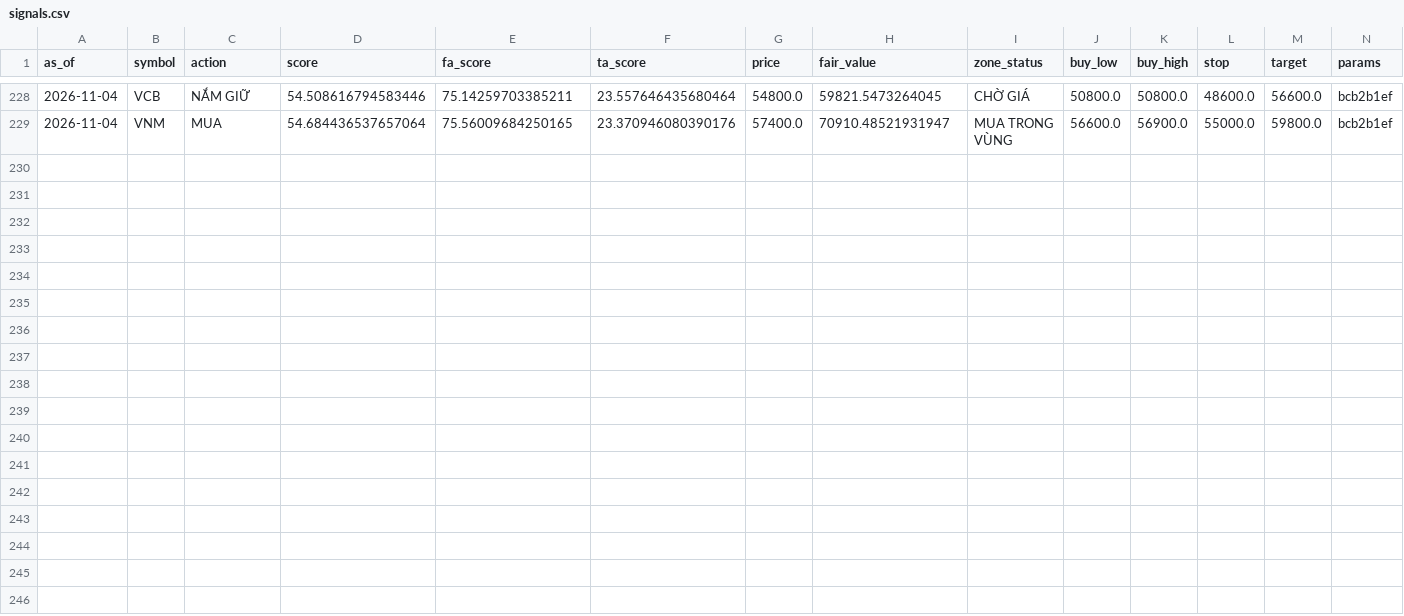
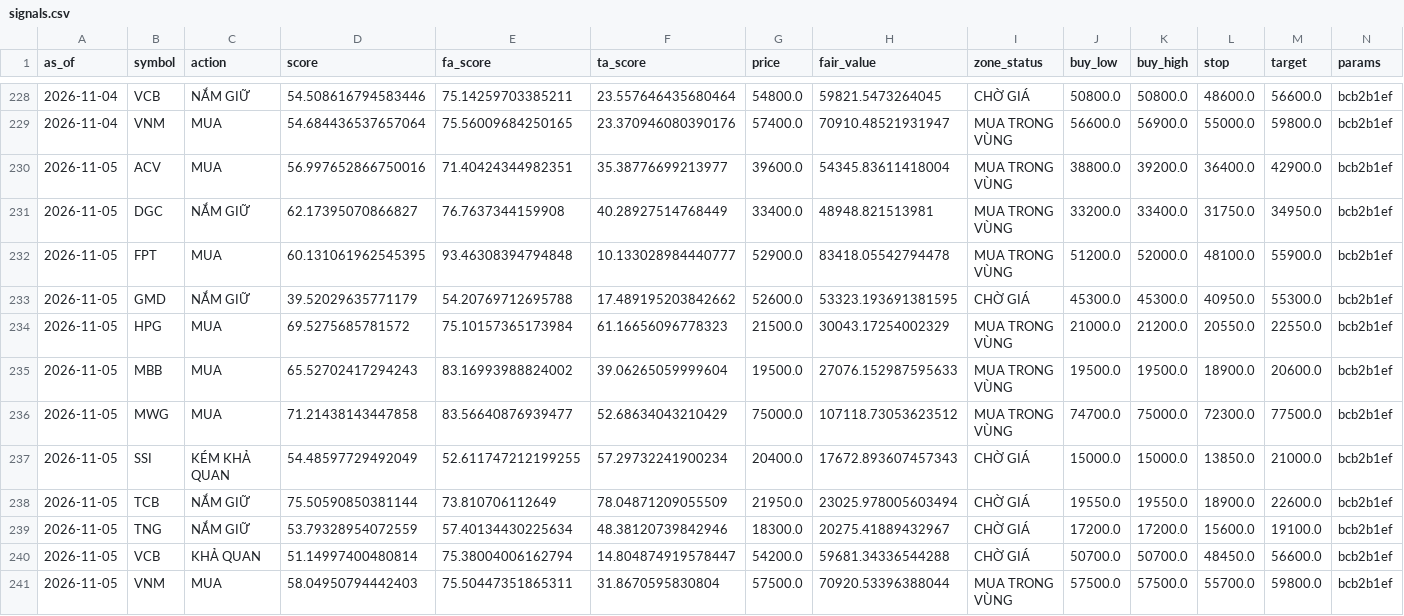
Before and after one commit to datkhonglac/tool_chung_khoa, a CSV file: history/signals.csv, drawn as a sheet; only a part is shown, gaps mark what is left out; rows hold the shown columns only; the diff names each change by its address in the sheet, - before the commit and + after, or states it on an @@ line.

```diff
--- a/history/signals.csv
+++ b/history/signals.csv
+row 230: 2026-11-05 | ACV | MUA | 56.997652866750016 | 71.40424344982351 | 35.38776699213977 | 39600.0 | 54345.83611418004 | MUA TRONG VÙNG | 38800.0 | 39200.0 | 36400.0 | 42900.0 | bcb2b1ef
+row 231: 2026-11-05 | DGC | NẮM GIỮ | 62.17395070866827 | 76.7637344159908 | 40.28927514768449 | 33400.0 | 48948.821513981 | MUA TRONG VÙNG | 33200.0 | 33400.0 | 31750.0 | 34950.0 | bcb2b1ef
+row 232: 2026-11-05 | FPT | MUA | 60.131061962545395 | 93.46308394794848 | 10.133028984440777 | 52900.0 | 83418.05542794478 | MUA TRONG VÙNG | 51200.0 | 52000.0 | 48100.0 | 55900.0 | bcb2b1ef
+row 233: 2026-11-05 | GMD | NẮM GIỮ | 39.52029635771179 | 54.20769712695788 | 17.489195203842662 | 52600.0 | 53323.193691381595 | CHỜ GIÁ | 45300.0 | 45300.0 | 40950.0 | 55300.0 | bcb2b1ef
+row 234: 2026-11-05 | HPG | MUA | 69.5275685781572 | 75.10157365173984 | 61.16656096778323 | 21500.0 | 30043.17254002329 | MUA TRONG VÙNG | 21000.0 | 21200.0 | 20550.0 | 22550.0 | bcb2b1ef
+row 235: 2026-11-05 | MBB | MUA | 65.52702417294243 | 83.16993988824002 | 39.06265059999604 | 19500.0 | 27076.152987595633 | MUA TRONG VÙNG | 19500.0 | 19500.0 | 18900.0 | 20600.0 | bcb2b1ef
+row 236: 2026-11-05 | MWG | MUA | 71.21438143447858 | 83.56640876939477 | 52.68634043210429 | 75000.0 | 107118.73053623512 | MUA TRONG VÙNG | 74700.0 | 75000.0 | 72300.0 | 77500.0 | bcb2b1ef
+row 237: 2026-11-05 | SSI | KÉM KHẢ QUAN | 54.48597729492049 | 52.611747212199255 | 57.29732241900234 | 20400.0 | 17672.893607457343 | CHỜ GIÁ | 15000.0 | 15000.0 | 13850.0 | 21000.0 | bcb2b1ef
+row 238: 2026-11-05 | TCB | NẮM GIỮ | 75.50590850381144 | 73.810706112649 | 78.04871209055509 | 21950.0 | 23025.978005603494 | CHỜ GIÁ | 19550.0 | 19550.0 | 18900.0 | 22600.0 | bcb2b1ef
+row 239: 2026-11-05 | TNG | NẮM GIỮ | 53.79328954072559 | 57.40134430225634 | 48.38120739842946 | 18300.0 | 20275.41889432967 | CHỜ GIÁ | 17200.0 | 17200.0 | 15600.0 | 19100.0 | bcb2b1ef
+row 240: 2026-11-05 | VCB | KHẢ QUAN | 51.14997400480814 | 75.38004006162794 | 14.804874919578447 | 54200.0 | 59681.34336544288 | CHỜ GIÁ | 50700.0 | 50700.0 | 48450.0 | 56600.0 | bcb2b1ef
+row 241: 2026-11-05 | VNM | MUA | 58.04950794442403 | 75.50447351865311 | 31.8670595830804 | 57500.0 | 70920.53396388044 | MUA TRONG VÙNG | 57500.0 | 57500.0 | 55700.0 | 59800.0 | bcb2b1ef
```
Also changed, not shown: history/fundamentals_q.csv, 1 other file.
